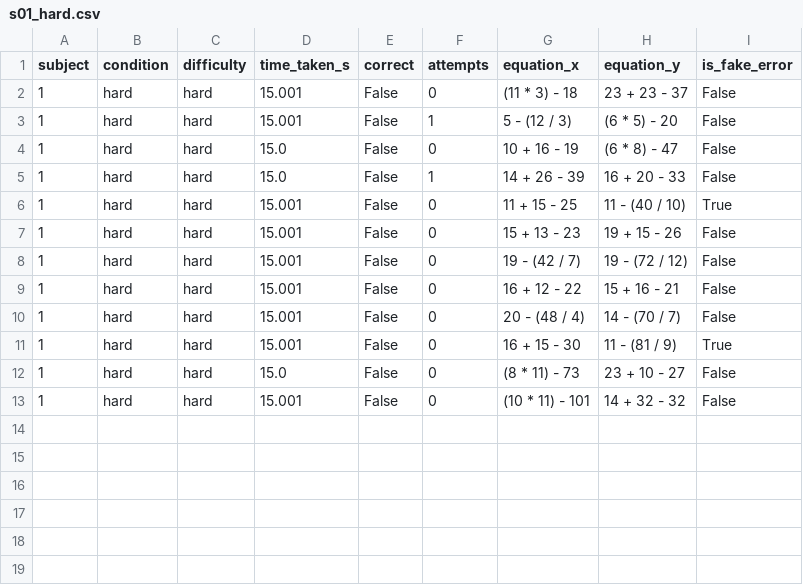
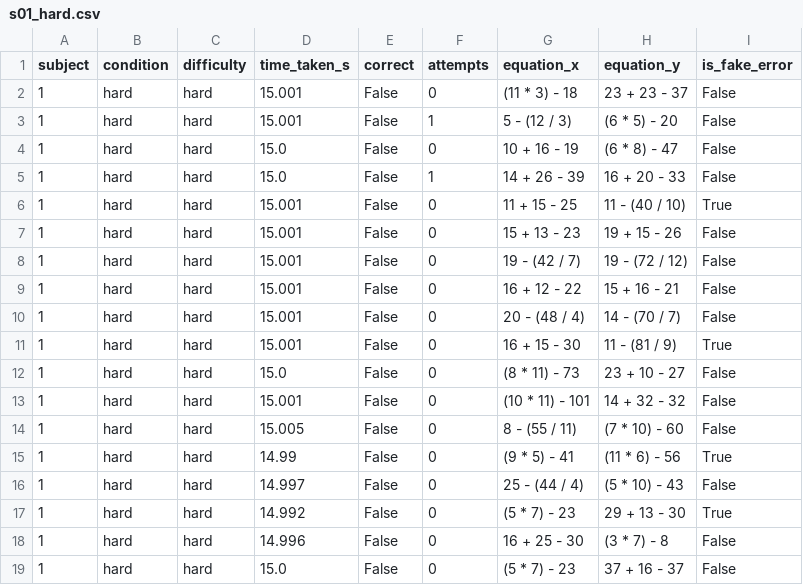
Before and after one commit to JoseTrapero9/personalized_trials_setup, a CSV file: logs/s01_hard.csv, drawn as a sheet; the diff names each change by its address in the sheet, - before the commit and + after, or states it on an @@ line.

```diff
--- a/logs/s01_hard.csv
+++ b/logs/s01_hard.csv
+row 14: 1 | hard | hard | 15.005 | False | 0 | 8 - (55 / 11) | (7 * 10) - 60 | False
+row 15: 1 | hard | hard | 14.99 | False | 0 | (9 * 5) - 41 | (11 * 6) - 56 | True
+row 16: 1 | hard | hard | 14.997 | False | 0 | 25 - (44 / 4) | (5 * 10) - 43 | False
+row 17: 1 | hard | hard | 14.992 | False | 0 | (5 * 7) - 23 | 29 + 13 - 30 | True
+row 18: 1 | hard | hard | 14.996 | False | 0 | 16 + 25 - 30 | (3 * 7) - 8 | False
+row 19: 1 | hard | hard | 15.0 | False | 0 | (5 * 7) - 23 | 37 + 16 - 37 | False
```
Also changed, not shown: 3 other files.
